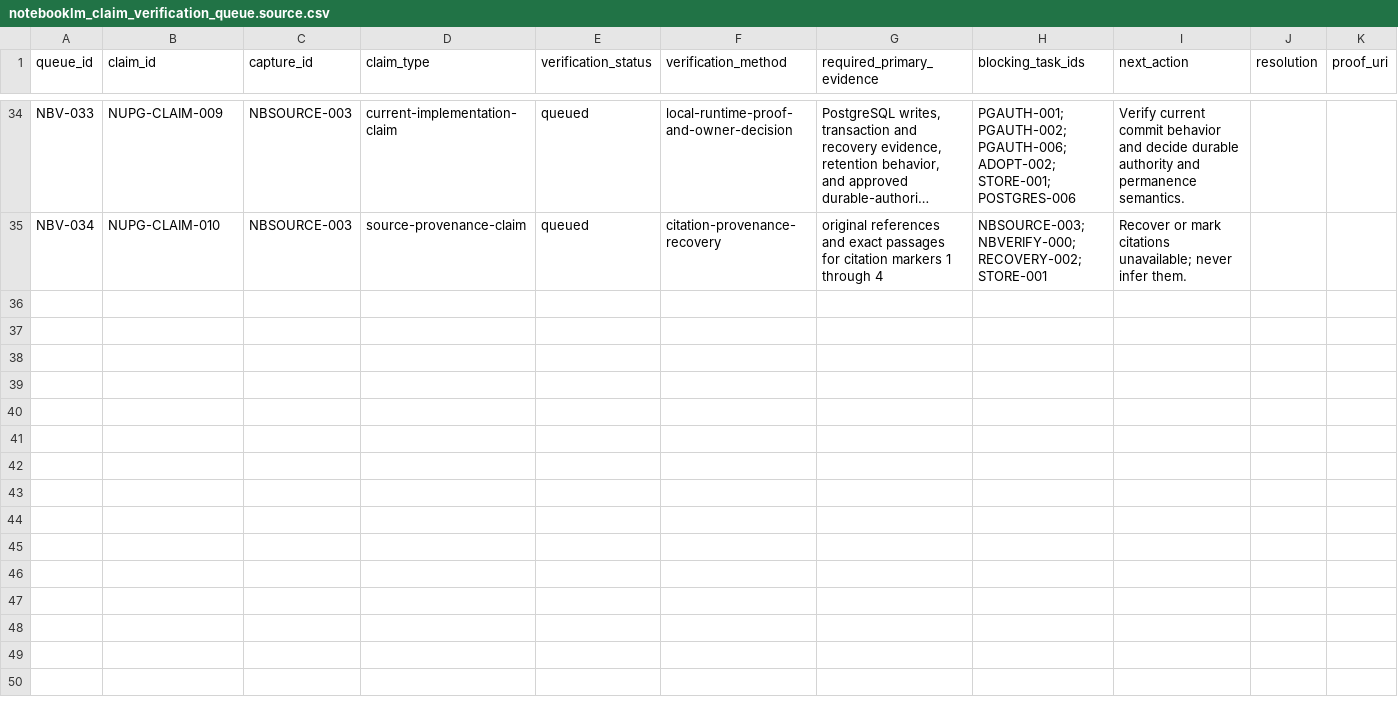
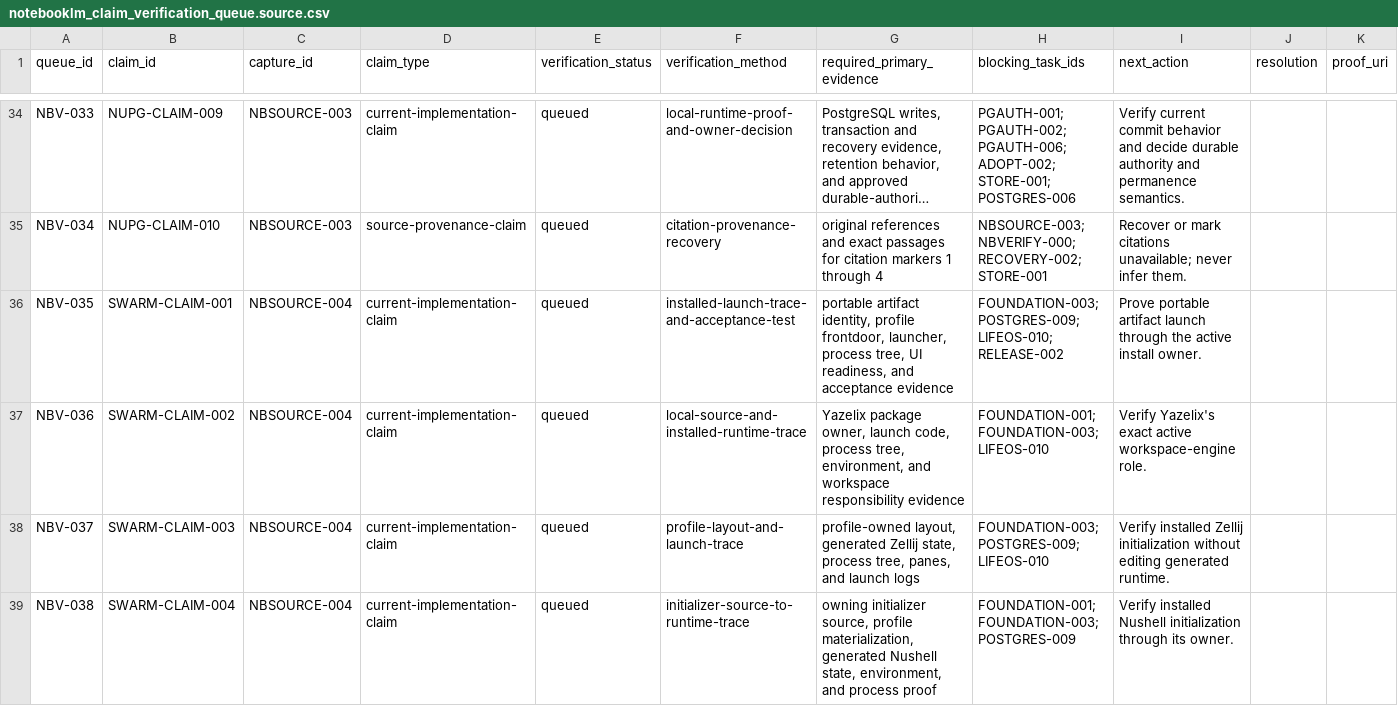
Before and after one commit to FlexNetOS/lifeos, a CSV file: planning-spine-v0/generated/notebooklm_claim_verification_queue.source.csv, drawn as a sheet; only a part is shown, gaps mark what is left out; long unchanged cells end in …; rows hold the shown columns only; the diff covers the shown part only; the diff names each change by its address in the sheet, - before the commit and + after, or states it on an @@ line.

Commit message:
planning-spine: capture LifeOS swarm integration source

```diff
--- a/planning-spine-v0/generated/notebooklm_claim_verification_queue.source.csv
+++ b/planning-spine-v0/generated/notebooklm_claim_verification_queue.source.csv
+row 36: NBV-035 | SWARM-CLAIM-001 | NBSOURCE-004 | current-implementation-claim | queued | installed-launch-trace-and-acceptance-test | portable artifact identity, profile frontdoor, launcher, process tree, UI readiness, and acceptance evidence | FOUNDATION-003; POSTGRES-009; LIFEOS-010; RELEASE-002 | Prove portable artifact launch through the active install owner.
+row 37: NBV-036 | SWARM-CLAIM-002 | NBSOURCE-004 | current-implementation-claim | queued | local-source-and-installed-runtime-trace | Yazelix package owner, launch code, process tree, environment, and workspace responsibility evidence | FOUNDATION-001; FOUNDATION-003; LIFEOS-010 | Verify Yazelix's exact active workspace-engine role.
+row 38: NBV-037 | SWARM-CLAIM-003 | NBSOURCE-004 | current-implementation-claim | queued | profile-layout-and-launch-trace | profile-owned layout, generated Zellij state, process tree, panes, and launch logs | FOUNDATION-003; POSTGRES-009; LIFEOS-010 | Verify installed Zellij initialization without editing generated runtime.
+row 39: NBV-038 | SWARM-CLAIM-004 | NBSOURCE-004 | current-implementation-claim | queued | initializer-source-to-runtime-trace | owning initializer source, profile materialization, generated Nushell state, environment, and process proof | FOUNDATION-001; FOUNDATION-003; POSTGRES-009 | Verify installed Nushell initialization through its owner.
```
Also changed, not shown: 10 added rows elsewhere in this file, planning-spine-v0/generated/current_state_gap.source.csv, planning-spine-v0/generated/notebooklm_claim_evidence.source.csv, 17 other files.
